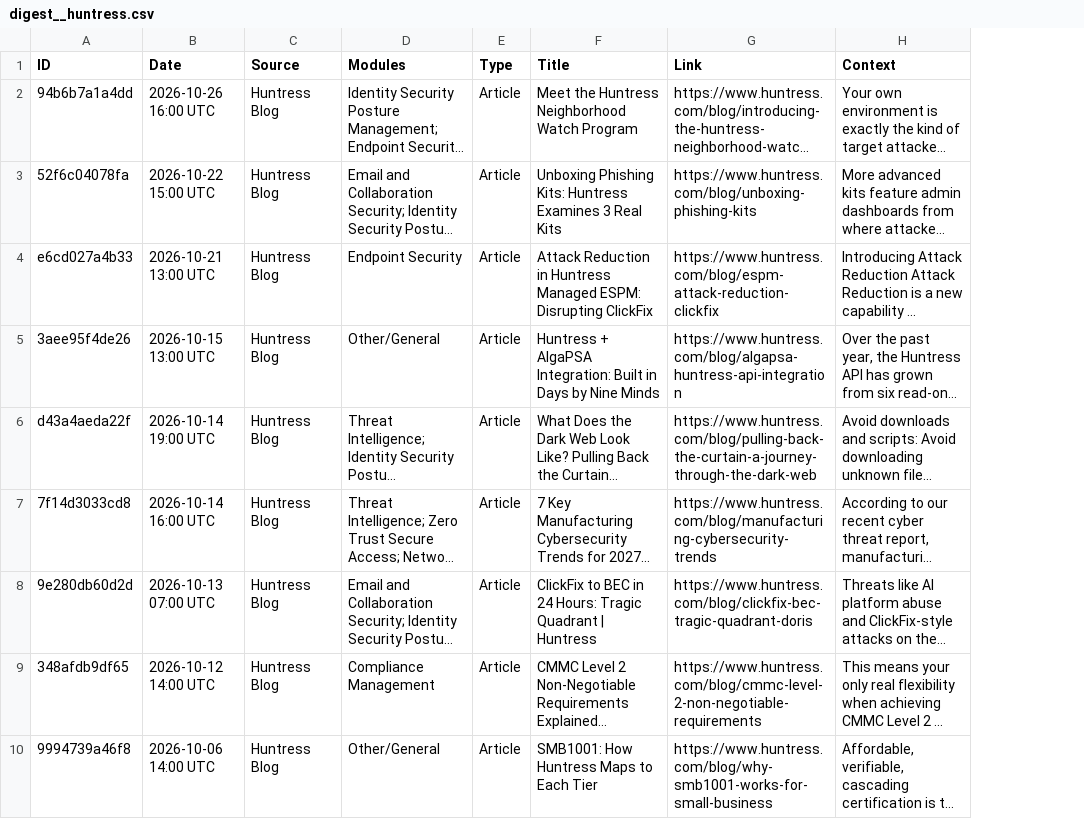
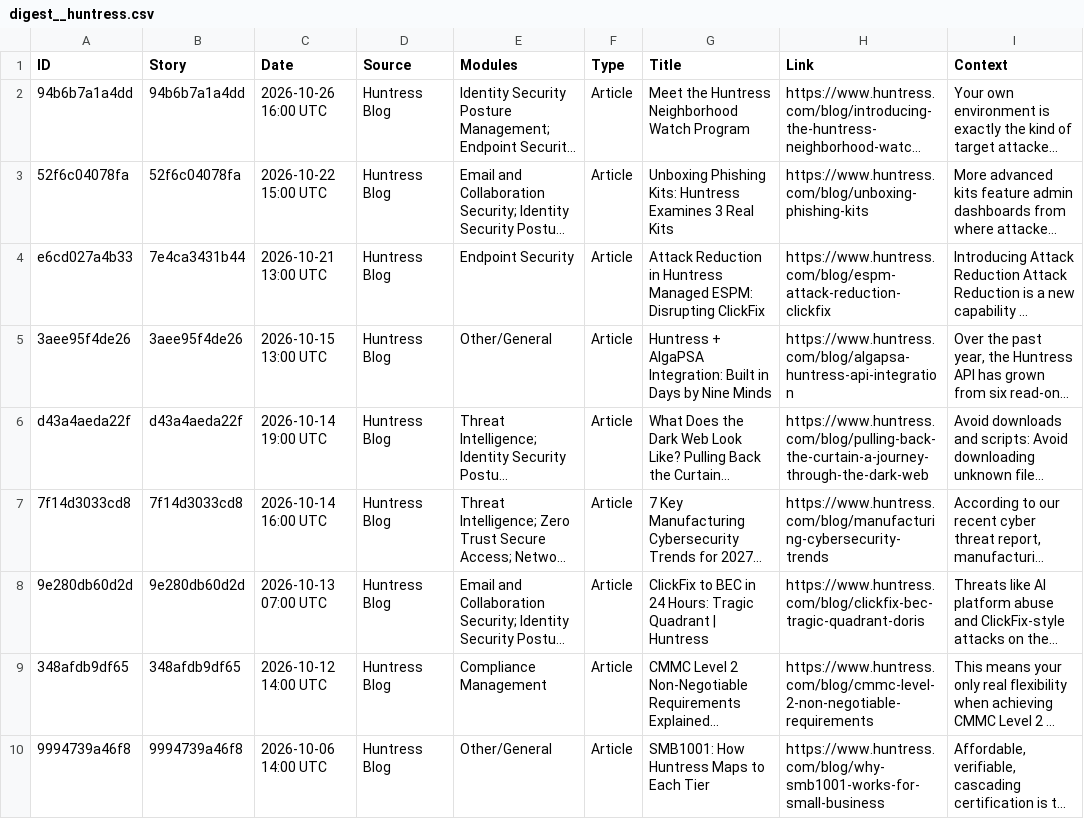
Before and after one commit to lukan47/RSS, a CSV file: archive/exports/digest__huntress.csv, drawn as a sheet; only a part is shown; long unchanged cells end in …; the diff covers the shown part only; the diff names each change by its address in the sheet, - before the commit and + after, or states it on an @@ line.

```diff
--- a/archive/exports/digest__huntress.csv
+++ b/archive/exports/digest__huntress.csv
+column B (Story), rows 2-10: 94b6b7a1a4dd | 52f6c04078fa | 7e4ca3431b44 | 3aee95f4de26 | d43a4aeda22f | 7f14d3033cd8 | 9e280db60d2d | 348afdb9df65 | 9994739a46f8
```
Also changed, not shown: 1 removed row elsewhere in this file, archive/exports/digest__bitdefender.csv, archive/exports/digest__company___service_acquisitions.csv, 26 other files.
